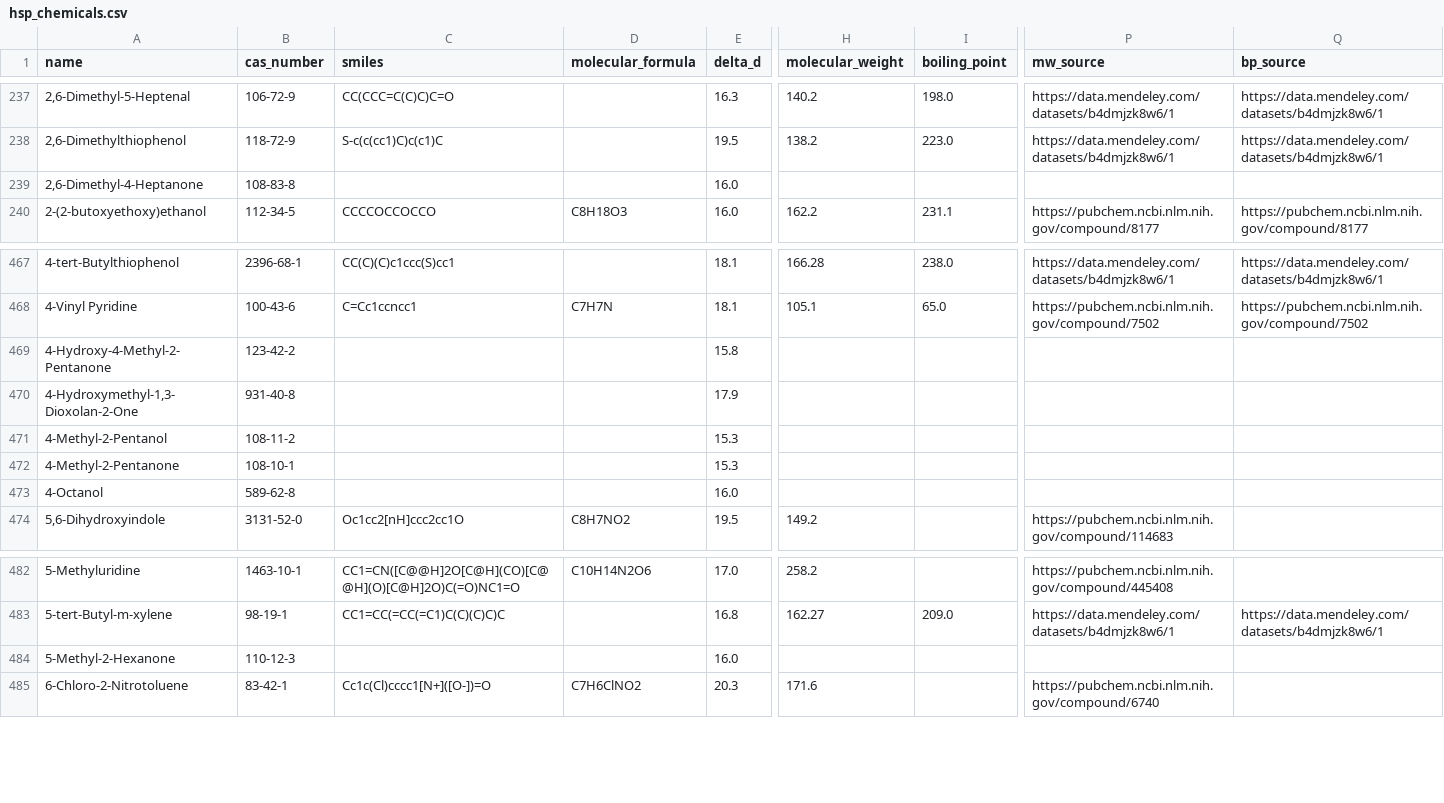
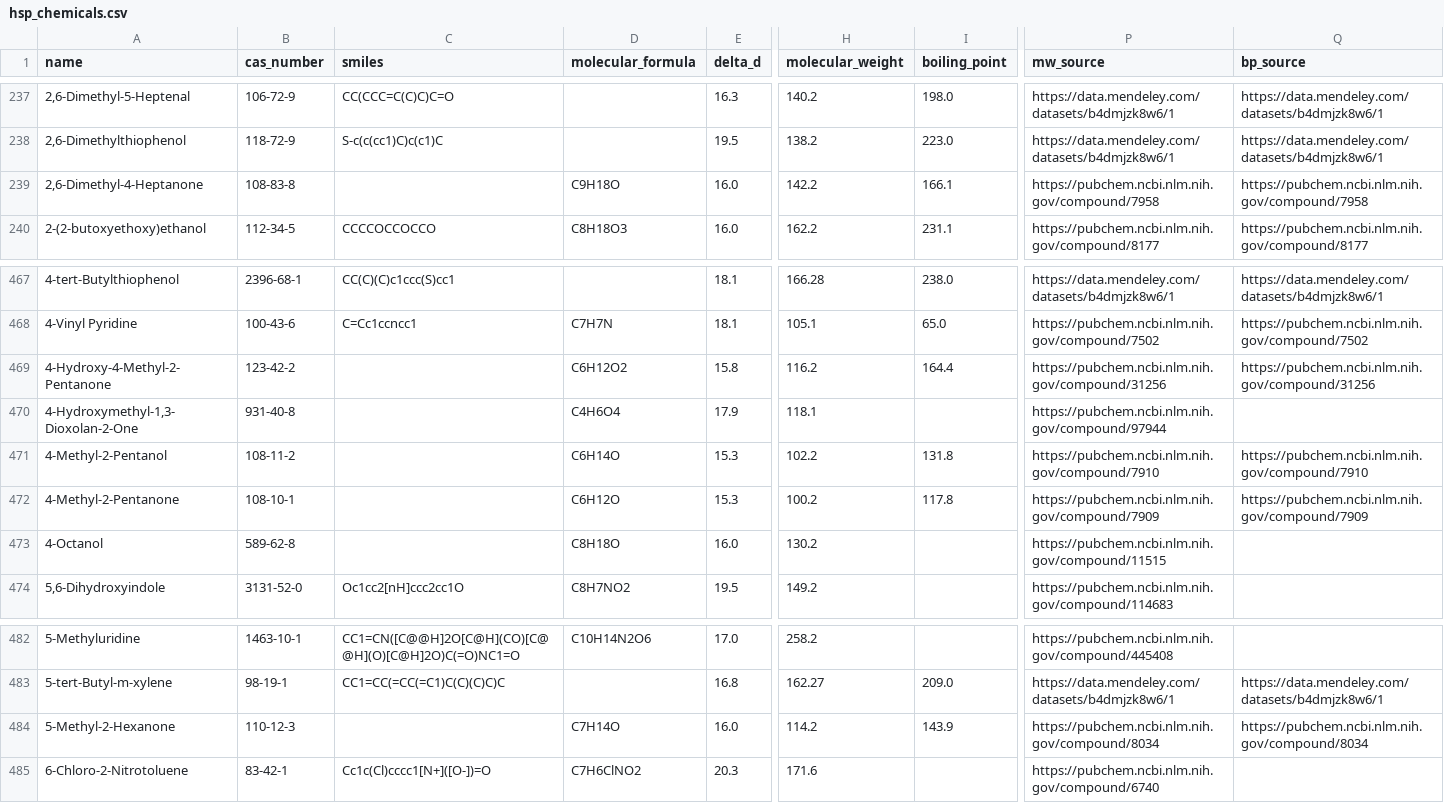
Before and after one commit to jtreeder/Materialism, a CSV file: data/processed/hsp_chemicals.csv, drawn as a sheet; only a part is shown, gaps mark what is left out; the diff covers the shown part only; the diff names each change by its address in the sheet, - before the commit and + after, or states it on an @@ line.

```diff
--- a/data/processed/hsp_chemicals.csv
+++ b/data/processed/hsp_chemicals.csv
-D239 (molecular_formula): (empty)
+D239 (molecular_formula): C9H18O
-H239 (molecular_weight): (empty)
+H239 (molecular_weight): 142.2
-I239 (boiling_point): (empty)
+I239 (boiling_point): 166.1
-P239 (mw_source): (empty)
+P239 (mw_source): https://pubchem.ncbi.nlm.nih.gov/compound/7958
-Q239 (bp_source): (empty)
+Q239 (bp_source): https://pubchem.ncbi.nlm.nih.gov/compound/7958
-D469 (molecular_formula): (empty)
+D469 (molecular_formula): C6H12O2
-H469 (molecular_weight): (empty)
+H469 (molecular_weight): 116.2
-I469 (boiling_point): (empty)
+I469 (boiling_point): 164.4
-P469 (mw_source): (empty)
+P469 (mw_source): https://pubchem.ncbi.nlm.nih.gov/compound/31256
-Q469 (bp_source): (empty)
+Q469 (bp_source): https://pubchem.ncbi.nlm.nih.gov/compound/31256
-D470 (molecular_formula): (empty)
+D470 (molecular_formula): C4H6O4
-H470 (molecular_weight): (empty)
+H470 (molecular_weight): 118.1
-P470 (mw_source): (empty)
+P470 (mw_source): https://pubchem.ncbi.nlm.nih.gov/compound/97944
-D471 (molecular_formula): (empty)
+D471 (molecular_formula): C6H14O
-H471 (molecular_weight): (empty)
+H471 (molecular_weight): 102.2
-I471 (boiling_point): (empty)
+I471 (boiling_point): 131.8
-P471 (mw_source): (empty)
+P471 (mw_source): https://pubchem.ncbi.nlm.nih.gov/compound/7910
-Q471 (bp_source): (empty)
+Q471 (bp_source): https://pubchem.ncbi.nlm.nih.gov/compound/7910
-D472 (molecular_formula): (empty)
+D472 (molecular_formula): C6H12O
-H472 (molecular_weight): (empty)
+H472 (molecular_weight): 100.2
-I472 (boiling_point): (empty)
+I472 (boiling_point): 117.8
-P472 (mw_source): (empty)
+P472 (mw_source): https://pubchem.ncbi.nlm.nih.gov/compound/7909
-Q472 (bp_source): (empty)
+Q472 (bp_source): https://pubchem.ncbi.nlm.nih.gov/compound/7909
-D473 (molecular_formula): (empty)
+D473 (molecular_formula): C8H18O
-H473 (molecular_weight): (empty)
+H473 (molecular_weight): 130.2
-P473 (mw_source): (empty)
+P473 (mw_source): https://pubchem.ncbi.nlm.nih.gov/compound/11515
-D484 (molecular_formula): (empty)
+D484 (molecular_formula): C7H14O
-H484 (molecular_weight): (empty)
+H484 (molecular_weight): 114.2
-I484 (boiling_point): (empty)
+I484 (boiling_point): 143.9
-P484 (mw_source): (empty)
+P484 (mw_source): https://pubchem.ncbi.nlm.nih.gov/compound/8034
-Q484 (bp_source): (empty)
+Q484 (bp_source): https://pubchem.ncbi.nlm.nih.gov/compound/8034
```
Also changed, not shown: 90 edited cells elsewhere in this file, 3 other files.
